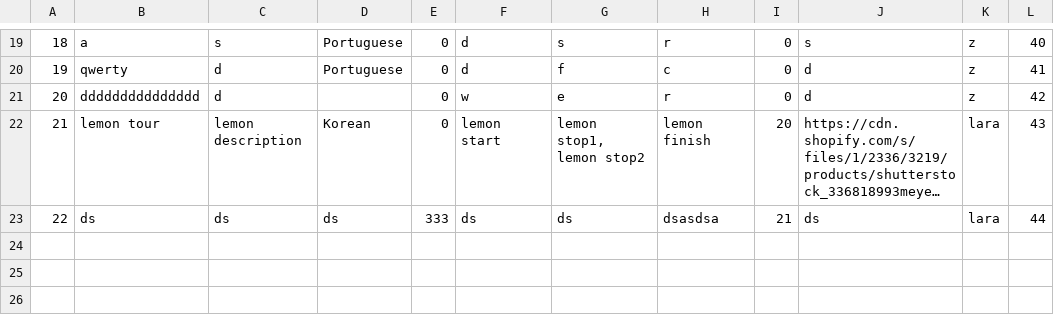
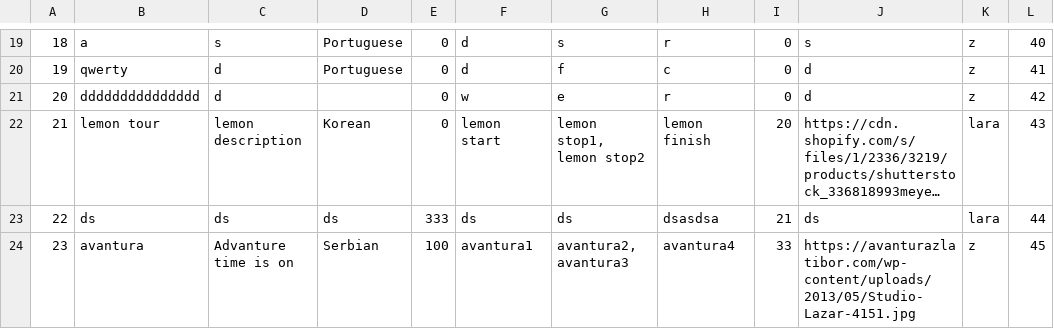
Before and after one commit to KornelijeKiso/DreamTeam, a CSV file: ProjectTourism/ProjectTourism/References/tours.csv, drawn as a sheet; only a part is shown, gaps mark what is left out; long unchanged cells end in ….

```diff
--- a/ProjectTourism/ProjectTourism/References/tours.csv
+++ b/ProjectTourism/ProjectTourism/References/tours.csv
@@ -23 +23,2 @@
 22|ds|ds|ds|333|ds|ds|dsasdsa|21|ds|lara|44
+23|avantura|Advanture time is on|Serbian|100|avantura1|avantura2, avantura3|avantura4|33|https://avanturazlatibor.com/wp-content/uploads/2013/05/Studio-Lazar-4151.jpg|z|45
```
Also changed, not shown: ProjectTourism/ProjectTourism/References/appointments.csv, ProjectTourism/ProjectTourism/References/locations.csv, 8 other files.
